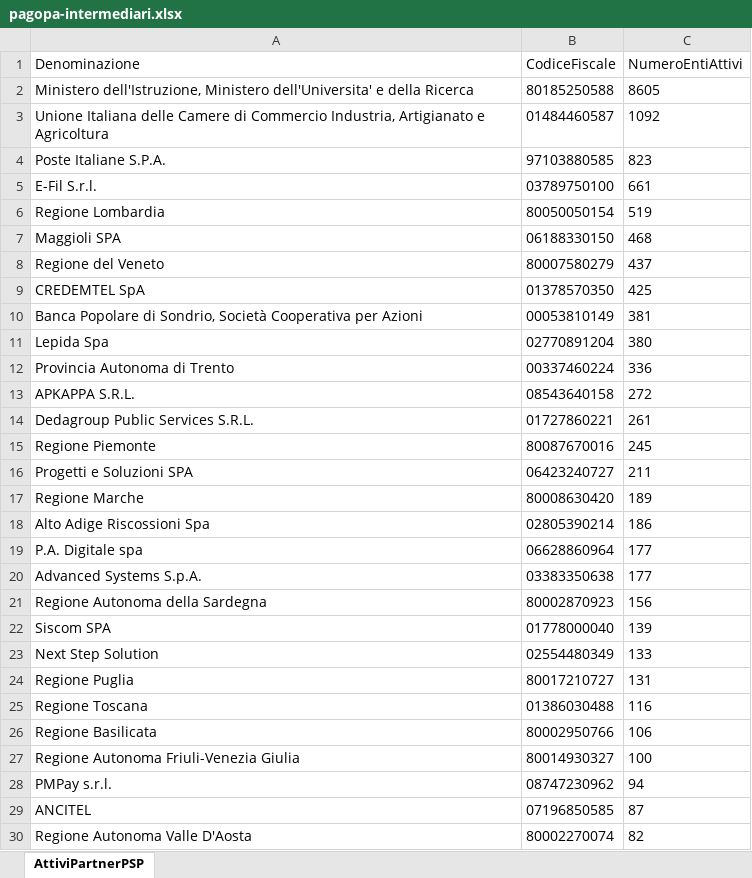
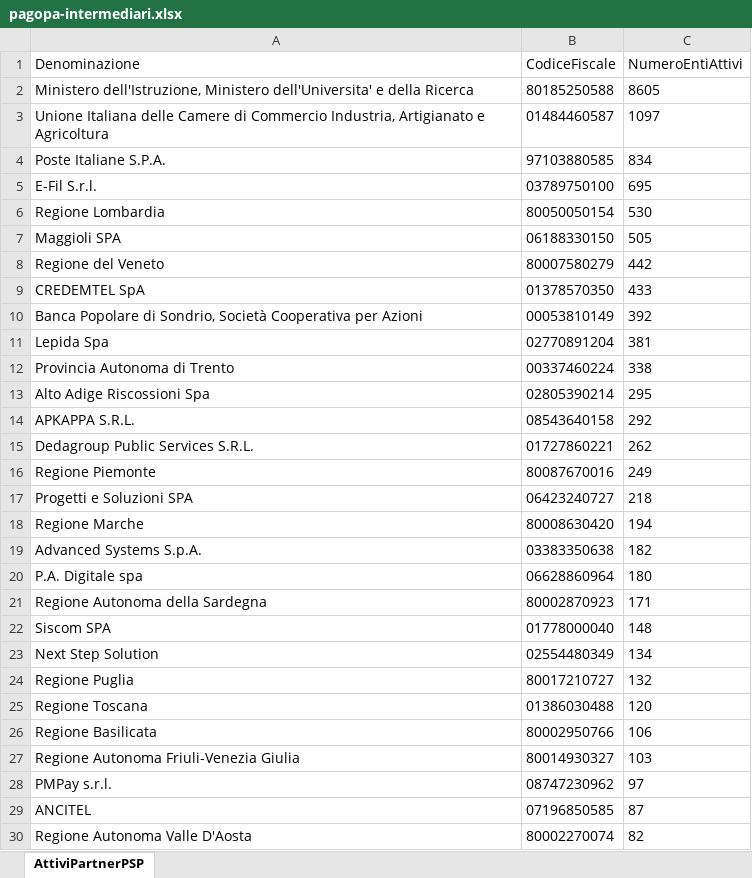
Before and after one commit to pagopa/site-pagopa.gov.it, an Excel workbook: data/pagopa-intermediari.xlsx, sheet AttiviPartnerPSP, drawn as a sheet; only a part is shown; values as stored, in another font and other column widths than the file's, no borders; removed rows and columns are numbered as before the commit, all else as after; the diff covers the shown part only; the diff names each change by its address in the sheet, - before the commit and + after, or states it on an @@ line.

```diff
--- a/data/pagopa-intermediari.xlsx (sheet AttiviPartnerPSP)
+++ b/data/pagopa-intermediari.xlsx (sheet AttiviPartnerPSP)
-C3 (NumeroEntiAttivi): 1092
+C3 (NumeroEntiAttivi): 1097
-C4 (NumeroEntiAttivi): 823
+C4 (NumeroEntiAttivi): 834
-C5 (NumeroEntiAttivi): 661
+C5 (NumeroEntiAttivi): 695
-C6 (NumeroEntiAttivi): 519
+C6 (NumeroEntiAttivi): 530
-C7 (NumeroEntiAttivi): 468
+C7 (NumeroEntiAttivi): 505
-C8 (NumeroEntiAttivi): 437
+C8 (NumeroEntiAttivi): 442
-C9 (NumeroEntiAttivi): 425
+C9 (NumeroEntiAttivi): 433
-C10 (NumeroEntiAttivi): 381
+C10 (NumeroEntiAttivi): 392
-C11 (NumeroEntiAttivi): 380
+C11 (NumeroEntiAttivi): 381
-C12 (NumeroEntiAttivi): 336
+C12 (NumeroEntiAttivi): 338
+row 13: Alto Adige Riscossioni Spa | 02805390214 | 295
-C14 (NumeroEntiAttivi): 272
+C14 (NumeroEntiAttivi): 292
-C15 (NumeroEntiAttivi): 261
+C15 (NumeroEntiAttivi): 262
-C16 (NumeroEntiAttivi): 245
+C16 (NumeroEntiAttivi): 249
-C17 (NumeroEntiAttivi): 211
+C17 (NumeroEntiAttivi): 218
-C18 (NumeroEntiAttivi): 189
+C18 (NumeroEntiAttivi): 194
-row 18: Alto Adige Riscossioni Spa | 02805390214 | 186
-row 19: P.A. Digitale spa | 06628860964 | 177
-C19 (NumeroEntiAttivi): 177
+C19 (NumeroEntiAttivi): 182
+row 20: P.A. Digitale spa | 06628860964 | 180
-C21 (NumeroEntiAttivi): 156
+C21 (NumeroEntiAttivi): 171
-C22 (NumeroEntiAttivi): 139
+C22 (NumeroEntiAttivi): 148
-C23 (NumeroEntiAttivi): 133
+C23 (NumeroEntiAttivi): 134
-C24 (NumeroEntiAttivi): 131
+C24 (NumeroEntiAttivi): 132
-C25 (NumeroEntiAttivi): 116
+C25 (NumeroEntiAttivi): 120
-C27 (NumeroEntiAttivi): 100
+C27 (NumeroEntiAttivi): 103
-C28 (NumeroEntiAttivi): 94
+C28 (NumeroEntiAttivi): 97
```
Also changed, not shown: 15 added rows, 10 removed rows, 19 moved rows and 7 edited cells elsewhere in this sheet, data/pagopa-psp.xlsx, 3 other files.
